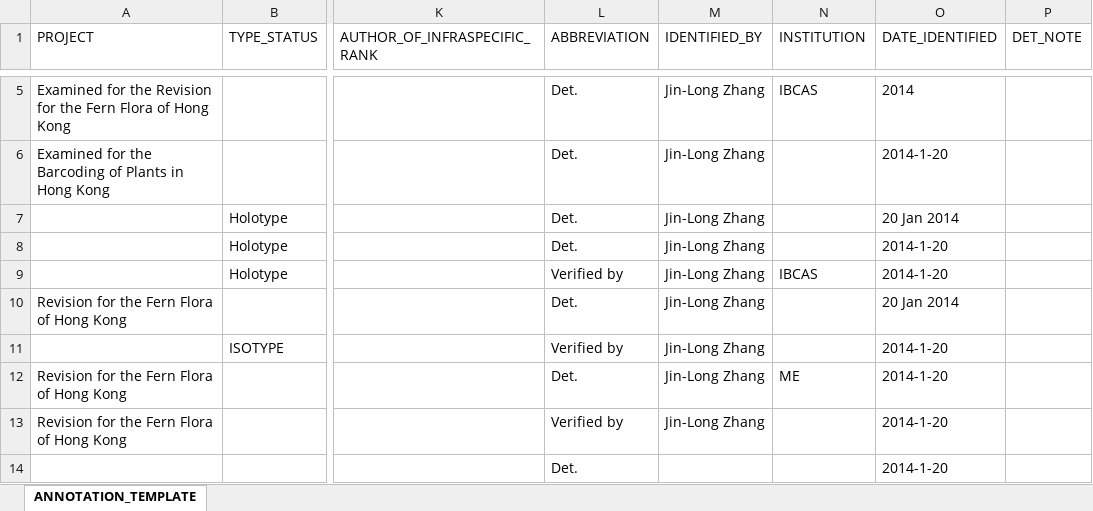
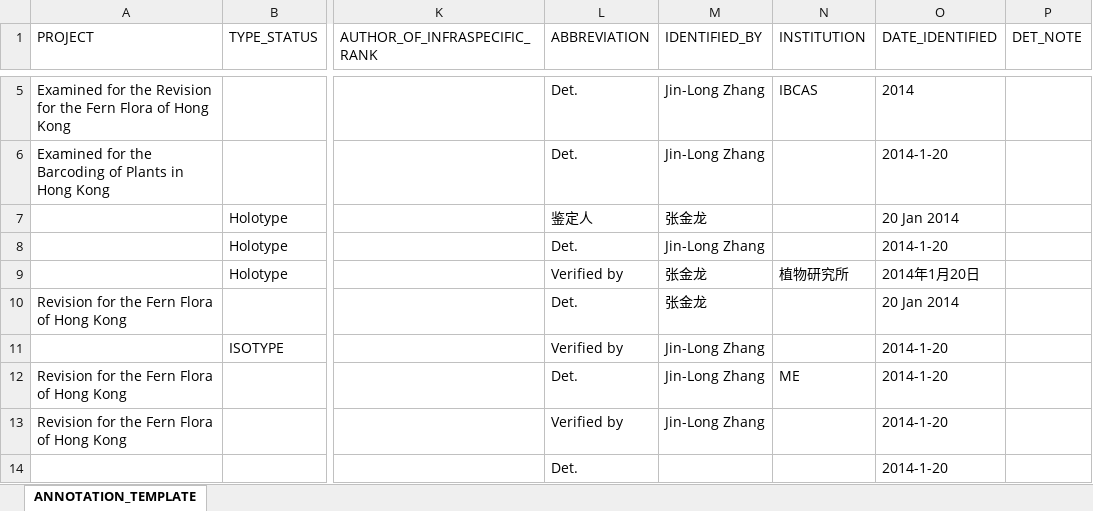
Before and after one commit to helixcn/herblabel, an Excel workbook: inst/extdata/ANNOTATION_TEMPLATE.xlsx, sheet ANNOTATION_TEMPLATE, drawn as a sheet; only a part is shown, gaps mark what is left out; values as stored, in another font and other column widths than the file's, no borders; the diff names each change by its address in the sheet, - before the commit and + after, or states it on an @@ line.

```diff
--- a/inst/extdata/ANNOTATION_TEMPLATE.xlsx (sheet ANNOTATION_TEMPLATE)
+++ b/inst/extdata/ANNOTATION_TEMPLATE.xlsx (sheet ANNOTATION_TEMPLATE)
-L7 (ABBREVIATION): Det.
+L7 (ABBREVIATION): 鉴定人
-M7 (IDENTIFIED_BY): Jin-Long Zhang
+M7 (IDENTIFIED_BY): 张金龙
-M9:M10 (IDENTIFIED_BY): Jin-Long Zhang
+M9:M10 (IDENTIFIED_BY): 张金龙
-N9 (INSTITUTION): IBCAS
+N9 (INSTITUTION): 植物研究所
-O9 (DATE_IDENTIFIED): 2014-1-20
+O9 (DATE_IDENTIFIED): 2014年1月20日
```
Also changed, not shown: inst/extdata/DARWIN_CORE_HERBARIUM_RECORDS.xlsx, 4 other files.
